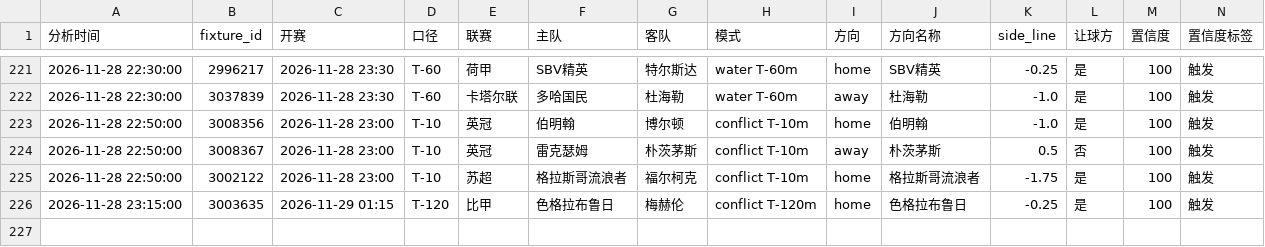
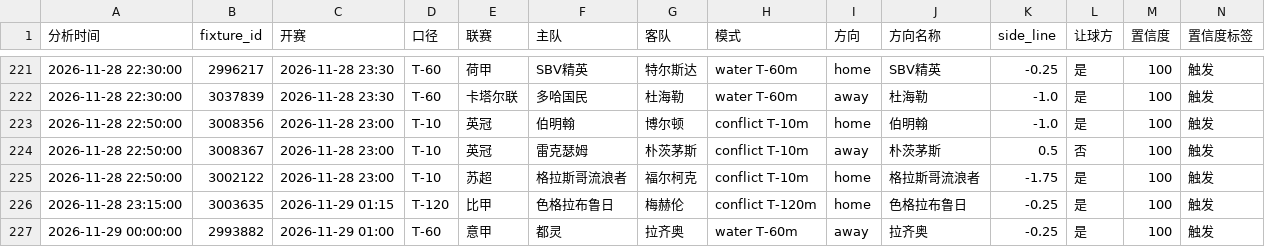
Before and after one commit to housan321/football-rule-engine, a CSV file: tracking/paper_tracking.csv, drawn as a sheet; only a part is shown, gaps mark what is left out; rows hold the shown columns only; the diff names each change by its address in the sheet, - before the commit and + after, or states it on an @@ line.

```diff
--- a/tracking/paper_tracking.csv
+++ b/tracking/paper_tracking.csv
+row 227: 2026-11-29 00:00:00 | 2993882 | 2026-11-29 01:00 | T-60 | 意甲 | 都灵 | 拉齐奥 | water T-60m | away | 拉齐奥 | -0.25 | 是 | 100 | 触发
```
Also changed, not shown: 1 other file.
